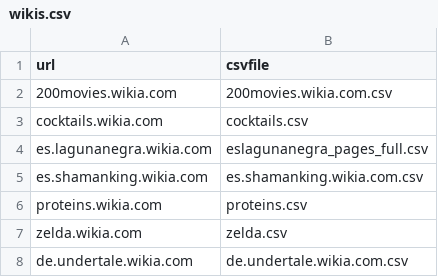
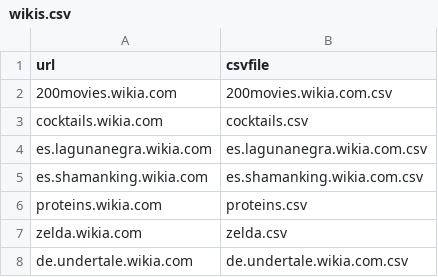
Before and after one commit to Grasia/WikiChron, a CSV file: data/wikis.csv, drawn as a sheet.

Commit message:
Update csv data and change semicolon to comma-separated csv format.
Start using latest wiki-dump-parser 2.0

```diff
--- a/data/wikis.csv
+++ b/data/wikis.csv
@@ -3,3 +3,3 @@ url, csvfile
 cocktails.wikia.com, cocktails.csv
-es.lagunanegra.wikia.com, eslagunanegra_pages_full.csv
+es.lagunanegra.wikia.com, es.lagunanegra.wikia.com.csv
 es.shamanking.wikia.com, es.shamanking.wikia.com.csv
```
Also changed, not shown: 6 other files.
